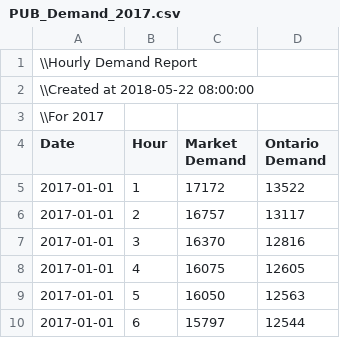
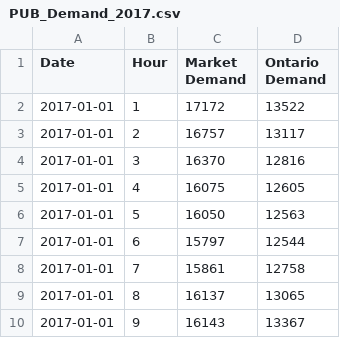
Before and after one commit to janosepah/ML_Project, a CSV file: Data/PUB_Demand_2017.csv, drawn as a sheet; only a part is shown; the shorter side is filled out with more unchanged rows.

Commit message:
Update PUB_Demand_2017.csv

```diff
--- a/Data/PUB_Demand_2017.csv
+++ b/Data/PUB_Demand_2017.csv
@@ -1,4 +1 @@
-\\Hourly Demand Report,,,
-\\Created at 2018-05-22 08:00:00,,,
-\\For 2017,,,
 Date,Hour,Market Demand,Ontario Demand
```
